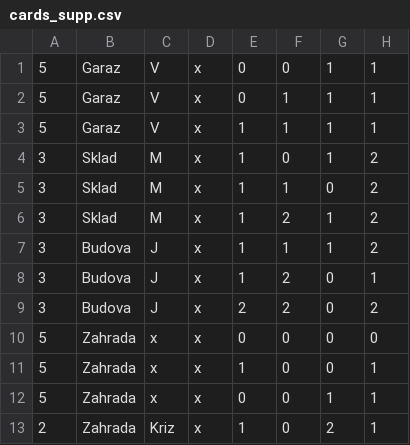
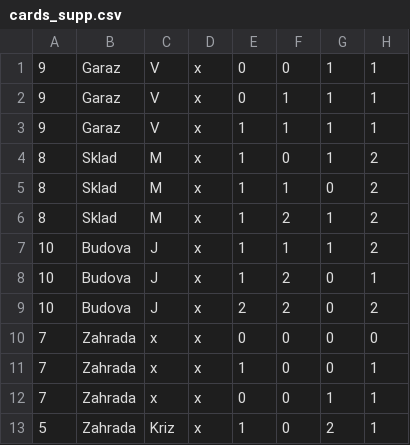
Before and after one commit to gdarai/HMSPhantomGame2018, a CSV file: cards_supp.csv, drawn as a sheet.

```diff
--- a/cards_supp.csv
+++ b/cards_supp.csv
@@ -1,13 +1,13 @@
-5,Garaz,V,x,0,0,1,1
-5,Garaz,V,x,0,1,1,1
-5,Garaz,V,x,1,1,1,1
-3,Sklad,M,x,1,0,1,2
-3,Sklad,M,x,1,1,0,2
-3,Sklad,M,x,1,2,1,2
-3,Budova,J,x,1,1,1,2
-3,Budova,J,x,1,2,0,1
-3,Budova,J,x,2,2,0,2
-5,Zahrada,x,x,0,0,0,0
-5,Zahrada,x,x,1,0,0,1
-5,Zahrada,x,x,0,0,1,1
-2,Zahrada,Kriz,x,1,0,2,1
+9,Garaz,V,x,0,0,1,1
+9,Garaz,V,x,0,1,1,1
+9,Garaz,V,x,1,1,1,1
+8,Sklad,M,x,1,0,1,2
+8,Sklad,M,x,1,1,0,2
+8,Sklad,M,x,1,2,1,2
+10,Budova,J,x,1,1,1,2
+10,Budova,J,x,1,2,0,1
+10,Budova,J,x,2,2,0,2
+7,Zahrada,x,x,0,0,0,0
+7,Zahrada,x,x,1,0,0,1
+7,Zahrada,x,x,0,0,1,1
+5,Zahrada,Kriz,x,1,0,2,1
```
Also changed, not shown: cards_predmesti.csv, 16 other files.
